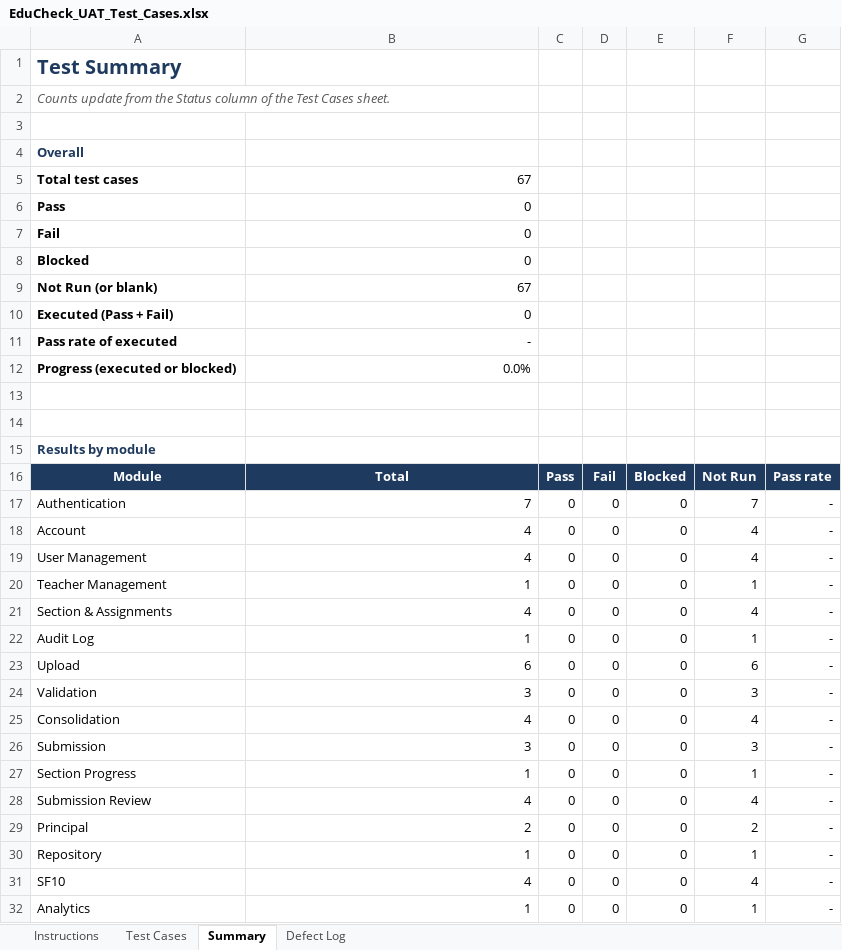
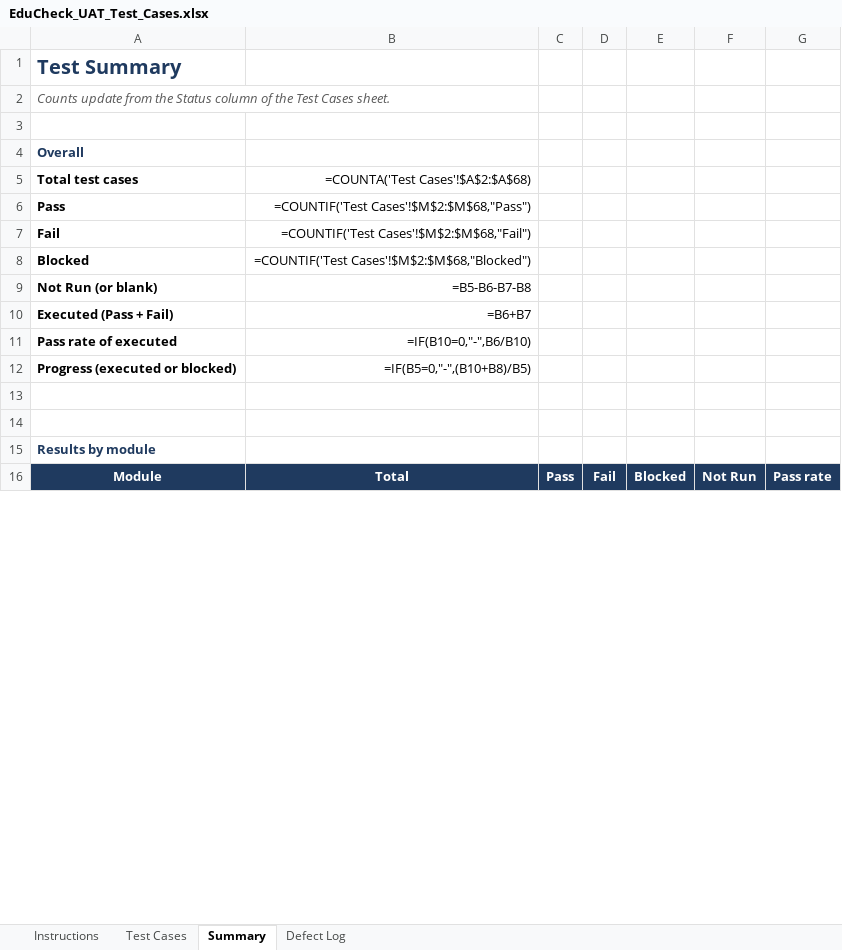
Before and after one commit to shainellapines/Capstone-Project_EduCheck, an Excel workbook: 03-Testing/EduCheck_UAT_Test_Cases.xlsx, sheet Summary, drawn as a sheet; only a part is shown; values as stored, in another font and other column widths than the file's, no borders; formulas without a stored value are shown as written; removed rows and columns are numbered as before the commit, all else as after; the diff covers the shown part only; the diff names each change by its address in the sheet, - before the commit and + after, or states it on an @@ line.

```diff
--- a/03-Testing/EduCheck_UAT_Test_Cases.xlsx (sheet Summary)
+++ b/03-Testing/EduCheck_UAT_Test_Cases.xlsx (sheet Summary)
-B5: 67
+B5: =COUNTA('Test Cases'!$A$2:$A$68)
-B6: 0
+B6: =COUNTIF('Test Cases'!$M$2:$M$68,"Pass")
-B7: 0
+B7: =COUNTIF('Test Cases'!$M$2:$M$68,"Fail")
-B8: 0
+B8: =COUNTIF('Test Cases'!$M$2:$M$68,"Blocked")
-B9: 67
+B9: =B5-B6-B7-B8
-B10: 0
+B10: =B6+B7
-B11: -
+B11: =IF(B10=0,"-",B6/B10)
-B12: 0.0%
+B12: =IF(B5=0,"-",(B10+B8)/B5)
-row 17: Authentication | 7 | 0 | 0 | 0 | 7 | -
-row 18: Account | 4 | 0 | 0 | 0 | 4 | -
-row 19: User Management | 4 | 0 | 0 | 0 | 4 | -
-row 20: Teacher Management | 1 | 0 | 0 | 0 | 1 | -
-row 21: Section & Assignments | 4 | 0 | 0 | 0 | 4 | -
-row 22: Audit Log | 1 | 0 | 0 | 0 | 1 | -
-row 23: Upload | 6 | 0 | 0 | 0 | 6 | -
-row 24: Validation | 3 | 0 | 0 | 0 | 3 | -
-row 25: Consolidation | 4 | 0 | 0 | 0 | 4 | -
-row 26: Submission | 3 | 0 | 0 | 0 | 3 | -
-row 27: Section Progress | 1 | 0 | 0 | 0 | 1 | -
-row 28: Submission Review | 4 | 0 | 0 | 0 | 4 | -
-row 29: Principal | 2 | 0 | 0 | 0 | 2 | -
-row 30: Repository | 1 | 0 | 0 | 0 | 1 | -
-row 31: SF10 | 4 | 0 | 0 | 0 | 4 | -
-row 32: Analytics | 1 | 0 | 0 | 0 | 1 | -
```
Also changed, not shown: 28 added rows and 12 removed rows elsewhere in this sheet, sheet Test Cases, sheet Instructions, 8 other files.
